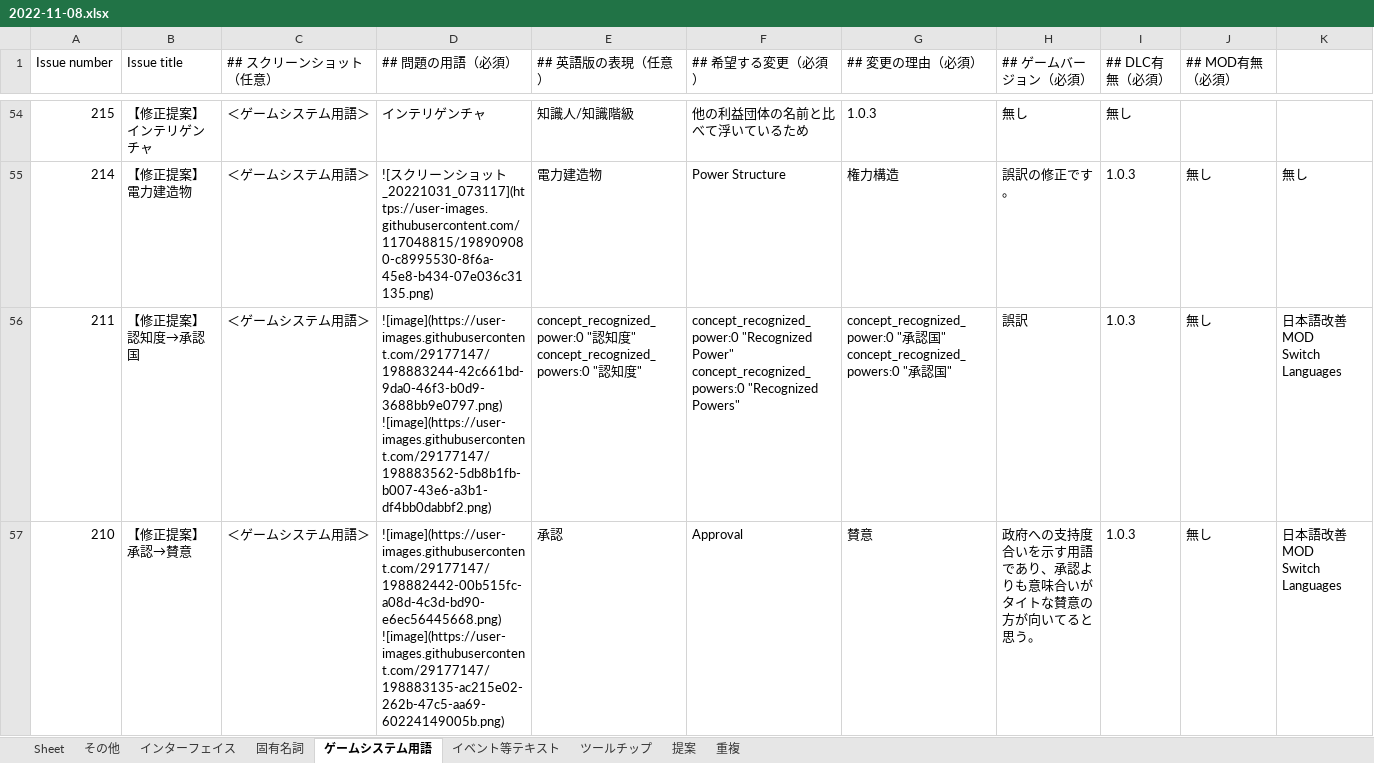
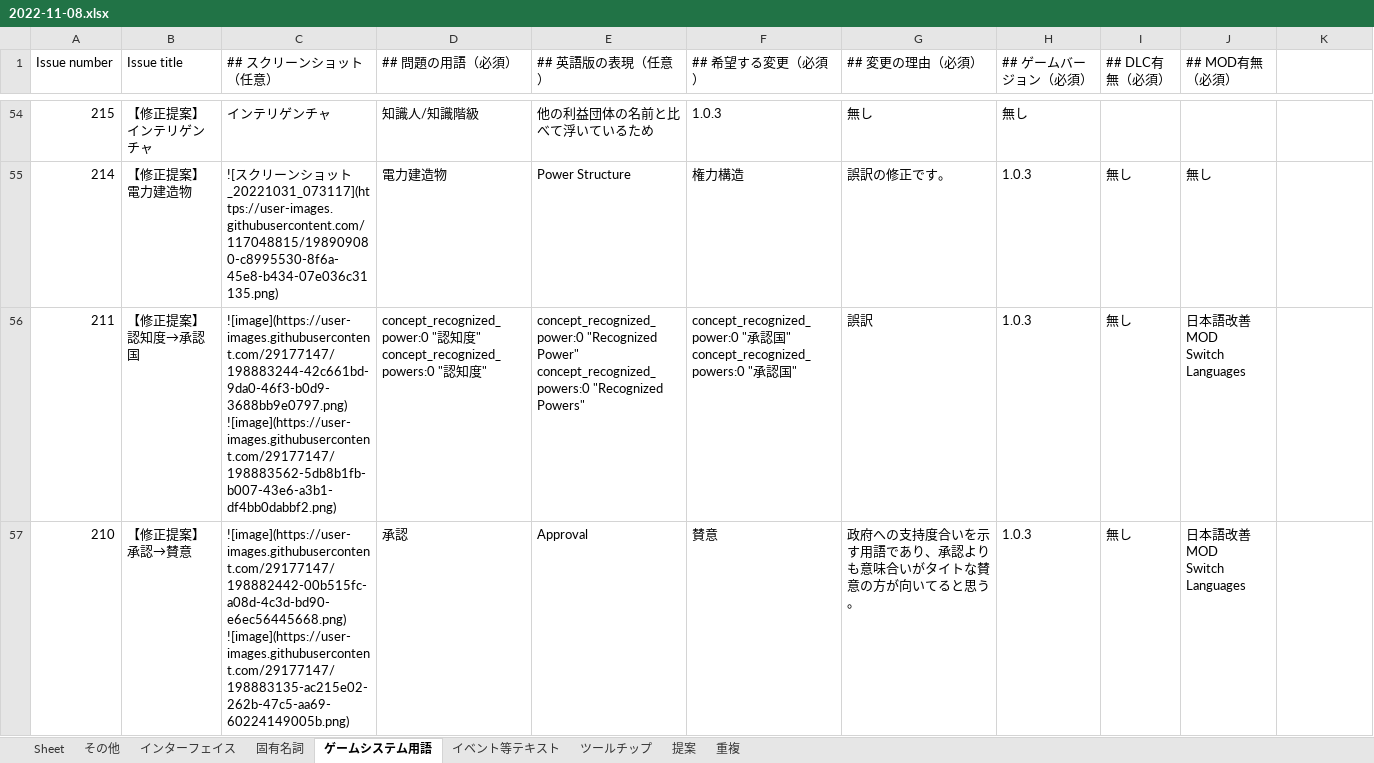
Before and after one commit to matanki-saito/vic3jpadvmod, an Excel workbook: issues/2022-11-08.xlsx, sheet ゲームシステム用語, drawn as a sheet; only a part is shown, gaps mark what is left out; values as stored, in another font and other column widths than the file's, no borders; ↵ is a line break in a cell; the diff covers the shown part only; the diff names each change by its address in the sheet, - before the commit and + after, or states it on an @@ line.

Commit message:
new issues added

```diff
--- a/issues/2022-11-08.xlsx (sheet ゲームシステム用語)
+++ b/issues/2022-11-08.xlsx (sheet ゲームシステム用語)
-C54 (## スクリーンショット（任意）): ＜ゲームシステム用語＞
+C54 (## スクリーンショット（任意）): インテリゲンチャ
-D54 (## 問題の用語（必須）): インテリゲンチャ
+D54 (## 問題の用語（必須）): 知識人/知識階級
-E54 (## 英語版の表現（任意）): 知識人/知識階級
+E54 (## 英語版の表現（任意）): 他の利益団体の名前と比べて浮いているため
-F54 (## 希望する変更（必須）): 他の利益団体の名前と比べて浮いているため
+F54 (## 希望する変更（必須）): 1.0.3
-G54 (## 変更の理由（必須）): 1.0.3
+G54 (## 変更の理由（必須）): 無し
-I54 (## DLC有無（必須）): 無し
+I54 (## DLC有無（必須）): (empty)
-C55 (## スクリーンショット（任意）): ＜ゲームシステム用語＞
+C55 (## スクリーンショット（任意）): ![スクリーンショット_20221031_073117](https://user-images.githubusercontent.com/117048815/198909080-c8995530-8f6a-45e8-b434-07e036c31135.png)
-D55 (## 問題の用語（必須）): ![スクリーンショット_20221031_073117](https://user-images.githubusercontent.com/117048815/198909080-c8995530-8f6a-45e8-b434-07e036c31135.png)
+D55 (## 問題の用語（必須）): 電力建造物
-E55 (## 英語版の表現（任意）): 電力建造物
+E55 (## 英語版の表現（任意）): Power Structure
-F55 (## 希望する変更（必須）): Power Structure
+F55 (## 希望する変更（必須）): 権力構造
-G55 (## 変更の理由（必須）): 権力構造
+G55 (## 変更の理由（必須）): 誤訳の修正です。
-H55 (## ゲームバージョン（必須）): 誤訳の修正です。
+H55 (## ゲームバージョン（必須）): 1.0.3
-I55:I57 (## DLC有無（必須）): 1.0.3
+I55:I57 (## DLC有無（必須）): 無し
-K55: 無し
+K55: (empty)
-C56 (## スクリーンショット（任意）): ＜ゲームシステム用語＞
+C56 (## スクリーンショット（任意）): ![image](https://user-images.githubusercontent.com/29177147/198883244-42c661bd-9da0-46f3-b0d9-3688bb9e0797.png) ↵ ![image](https://user-images.githubusercontent.com/29177147/198883562-5db8b1fb-b007-43e6-a3b1-df4bb0dabbf2.png)
-D56 (## 問題の用語（必須）): ![image](https://user-images.githubusercontent.com/29177147/198883244-42c661bd-9da0-46f3-b0d9-3688bb9e0797.png) ↵ ![image](https://user-images.githubusercontent.com/29177147/198883562-5db8b1fb-b007-43e6-a3b1-df4bb0dabbf2.png)
+D56 (## 問題の用語（必須）): concept_recognized_power:0 "認知度" ↵ concept_recognized_powers:0 "認知度"
-E56 (## 英語版の表現（任意）): concept_recognized_power:0 "認知度" ↵ concept_recognized_powers:0 "認知度"
+E56 (## 英語版の表現（任意）): concept_recognized_power:0 "Recognized Power" ↵ concept_recognized_powers:0 "Recognized Powers"
-F56 (## 希望する変更（必須）): concept_recognized_power:0 "Recognized Power" ↵ concept_recognized_powers:0 "Recognized Powers"
+F56 (## 希望する変更（必須）): concept_recognized_power:0 "承認国" ↵ concept_recognized_powers:0 "承認国"
-G56 (## 変更の理由（必須）): concept_recognized_power:0 "承認国" ↵ concept_recognized_powers:0 "承認国"
+G56 (## 変更の理由（必須）): 誤訳
-H56 (## ゲームバージョン（必須）): 誤訳
+H56 (## ゲームバージョン（必須）): 1.0.3
-J56:J57 (## MOD有無（必須）): 無し
+J56:J57 (## MOD有無（必須）): 日本語改善MOD ↵ Switch Languages
-K56:K57: 日本語改善MOD ↵ Switch Languages
+K56:K57: (empty)
-C57 (## スクリーンショット（任意）): ＜ゲームシステム用語＞
+C57 (## スクリーンショット（任意）): ![image](https://user-images.githubusercontent.com/29177147/198882442-00b515fc-a08d-4c3d-bd90-e6ec56445668.png) ↵ ![image](https://user-images.githubusercontent.com/29177147/198883135-ac215e02-262b-47c5-aa69-60224149005b.png)
-D57 (## 問題の用語（必須）): ![image](https://user-images.githubusercontent.com/29177147/198882442-00b515fc-a08d-4c3d-bd90-e6ec56445668.png) ↵ ![image](https://user-images.githubusercontent.com/29177147/198883135-ac215e02-262b-47c5-aa69-60224149005b.png)
+D57 (## 問題の用語（必須）): 承認
-E57 (## 英語版の表現（任意）): 承認
+E57 (## 英語版の表現（任意）): Approval
-F57 (## 希望する変更（必須）): Approval
+F57 (## 希望する変更（必須）): 賛意
-G57 (## 変更の理由（必須）): 賛意
+G57 (## 変更の理由（必須）): 政府への支持度合いを示す用語であり、承認よりも意味合いがタイトな賛意の方が向いてると思う。
-H57 (## ゲームバージョン（必須）): 政府への支持度合いを示す用語であり、承認よりも意味合いがタイトな賛意の方が向いてると思う。
+H57 (## ゲームバージョン（必須）): 1.0.3
```
Also changed, not shown: 705 edited cells elsewhere in this sheet, sheet 固有名詞.
